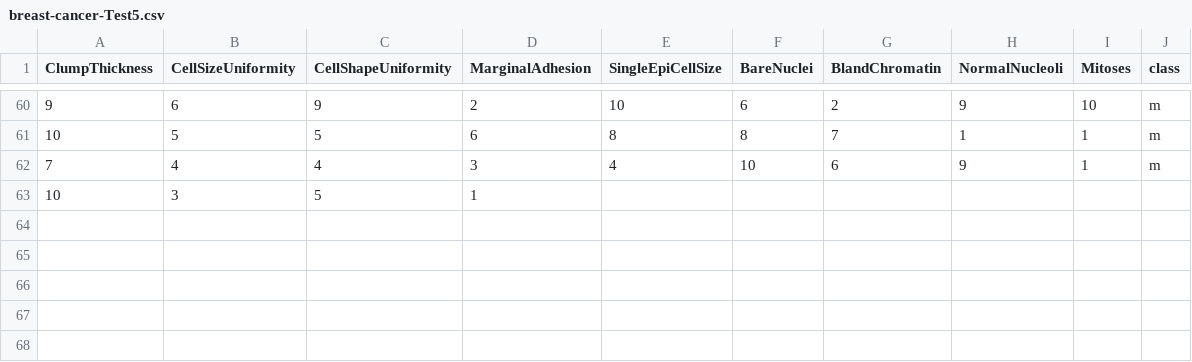
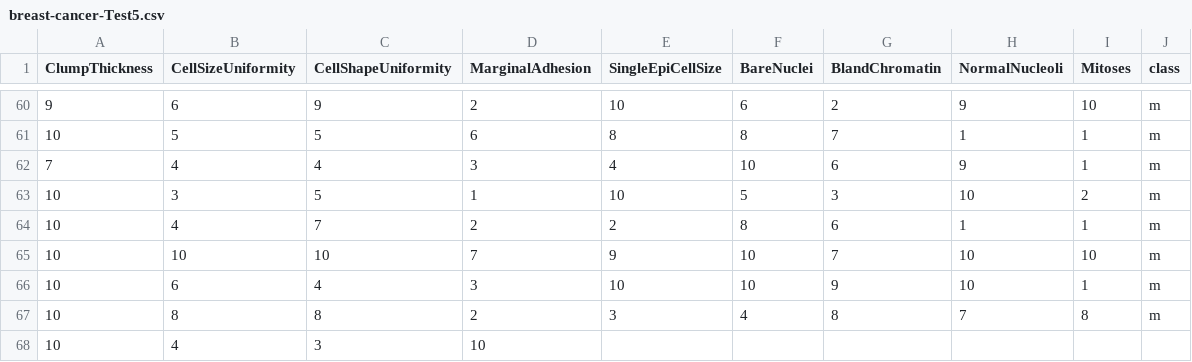
Before and after one commit to FatioSE/Kernel-PCA-DR, a CSV file: datasets/breast-cancer/breast-cancer-Test5.csv, drawn as a sheet; only a part is shown, gaps mark what is left out.

Commit message:
0.4.0 release

```diff
--- a/datasets/breast-cancer/breast-cancer-Test5.csv
+++ b/datasets/breast-cancer/breast-cancer-Test5.csv
@@ -62,2 +62,7 @@ ClumpThickness,CellSizeUniformity,CellShapeUniformity,MarginalAdhesion,SingleEpi
 7,4,4,3,4,10,6,9,1,m
-10,3,5,1
+10,3,5,1,10,5,3,10,2,m
+10,4,7,2,2,8,6,1,1,m
+10,10,10,7,9,10,7,10,10,m
+10,6,4,3,10,10,9,10,1,m
+10,8,8,2,3,4,8,7,8,m
+10,4,3,10
```
